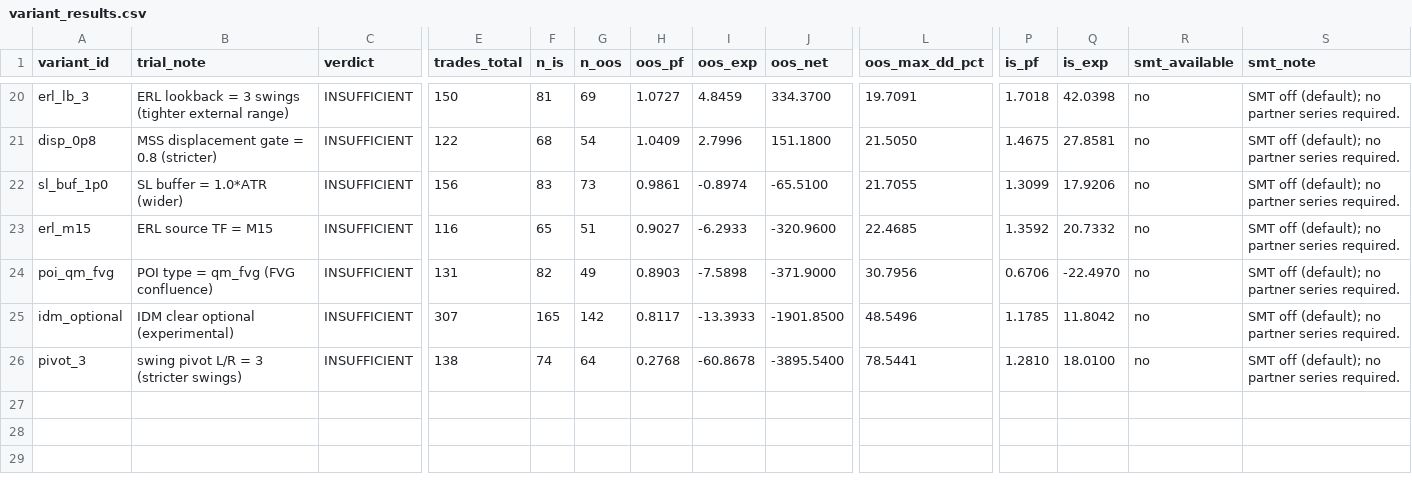
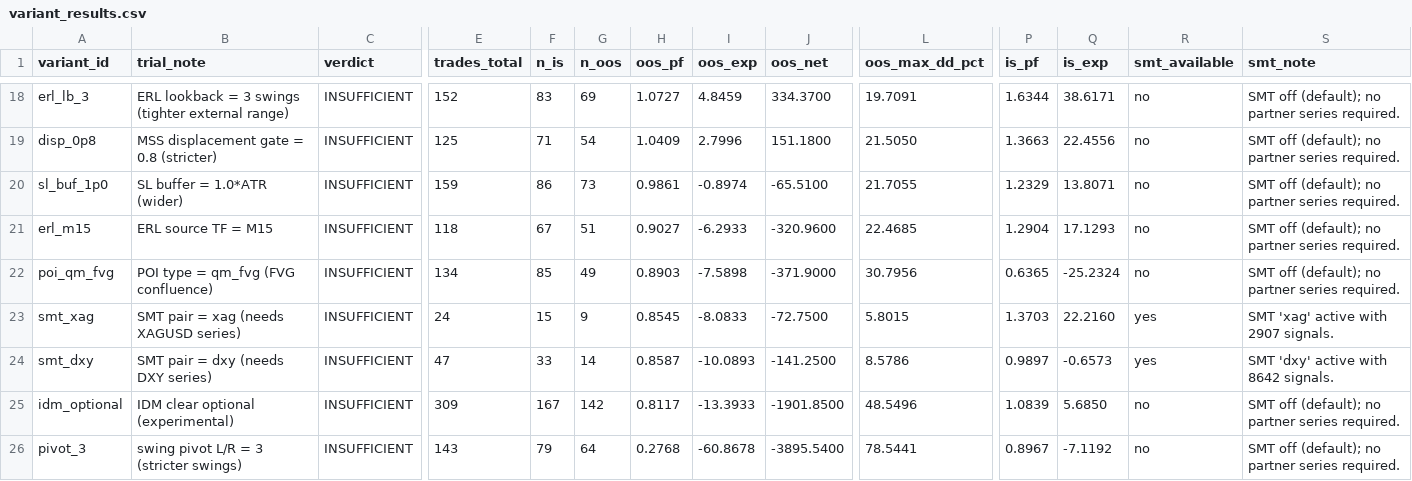
Before and after one commit to rupamsaha704-svg/CK_GFT_Fast2_V820_FIXED, a CSV file: v1_lab/variant_results.csv, drawn as a sheet; only a part is shown, gaps mark what is left out; addresses are those after the commit; rows hold the shown columns only; the diff covers the shown part only; the diff names each change by its address in the sheet, - before the commit and + after, or states it on an @@ line.

```diff
--- a/v1_lab/variant_results.csv
+++ b/v1_lab/variant_results.csv
-E18 (trades_total): 150
+E18 (trades_total): 152
-F18 (n_is): 81
+F18 (n_is): 83
-P18 (is_pf): 1.7018
+P18 (is_pf): 1.6344
-Q18 (is_exp): 42.0398
+Q18 (is_exp): 38.6171
-E19 (trades_total): 122
+E19 (trades_total): 125
-F19 (n_is): 68
+F19 (n_is): 71
-P19 (is_pf): 1.4675
+P19 (is_pf): 1.3663
-Q19 (is_exp): 27.8581
+Q19 (is_exp): 22.4556
-E20 (trades_total): 156
+E20 (trades_total): 159
-F20 (n_is): 83
+F20 (n_is): 86
-P20 (is_pf): 1.3099
+P20 (is_pf): 1.2329
-Q20 (is_exp): 17.9206
+Q20 (is_exp): 13.8071
-E21 (trades_total): 116
+E21 (trades_total): 118
-F21 (n_is): 65
+F21 (n_is): 67
-P21 (is_pf): 1.3592
+P21 (is_pf): 1.2904
-Q21 (is_exp): 20.7332
+Q21 (is_exp): 17.1293
-E22 (trades_total): 131
+E22 (trades_total): 134
-F22 (n_is): 82
+F22 (n_is): 85
-P22 (is_pf): 0.6706
+P22 (is_pf): 0.6365
-Q22 (is_exp): -22.4970
+Q22 (is_exp): -25.2324
+row 23: smt_xag | SMT pair = xag (needs XAGUSD series) | INSUFFICIENT | 24 | 15 | 9 | 0.8545 | -8.0833 | -72.7500 | 5.8015 | 1.3703 | 22.2160 | yes | SMT 'xag' active with 2907 signals.
+row 24: smt_dxy | SMT pair = dxy (needs DXY series) | INSUFFICIENT | 47 | 33 | 14 | 0.8587 | -10.0893 | -141.2500 | 8.5786 | 0.9897 | -0.6573 | yes | SMT 'dxy' active with 8642 signals.
-E25 (trades_total): 307
+E25 (trades_total): 309
-F25 (n_is): 165
+F25 (n_is): 167
-P25 (is_pf): 1.1785
+P25 (is_pf): 1.0839
-Q25 (is_exp): 11.8042
+Q25 (is_exp): 5.6850
-E26 (trades_total): 138
+E26 (trades_total): 143
-F26 (n_is): 74
+F26 (n_is): 79
-P26 (is_pf): 1.2810
+P26 (is_pf): 0.8967
-Q26 (is_exp): 18.0100
+Q26 (is_exp): -7.1192
```
Also changed, not shown: 2 removed rows and 64 edited cells elsewhere in this file, 18 other files.
